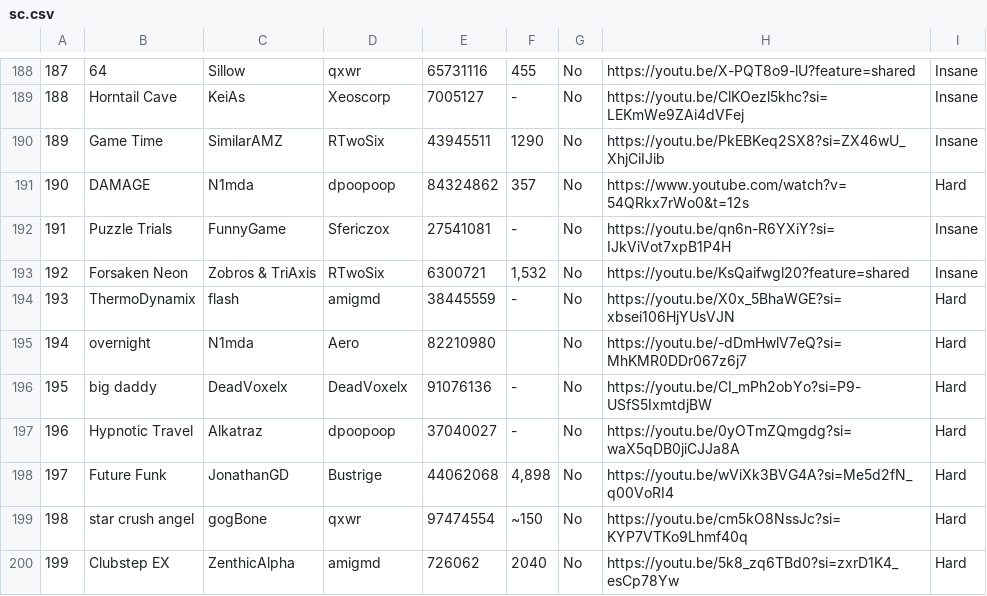
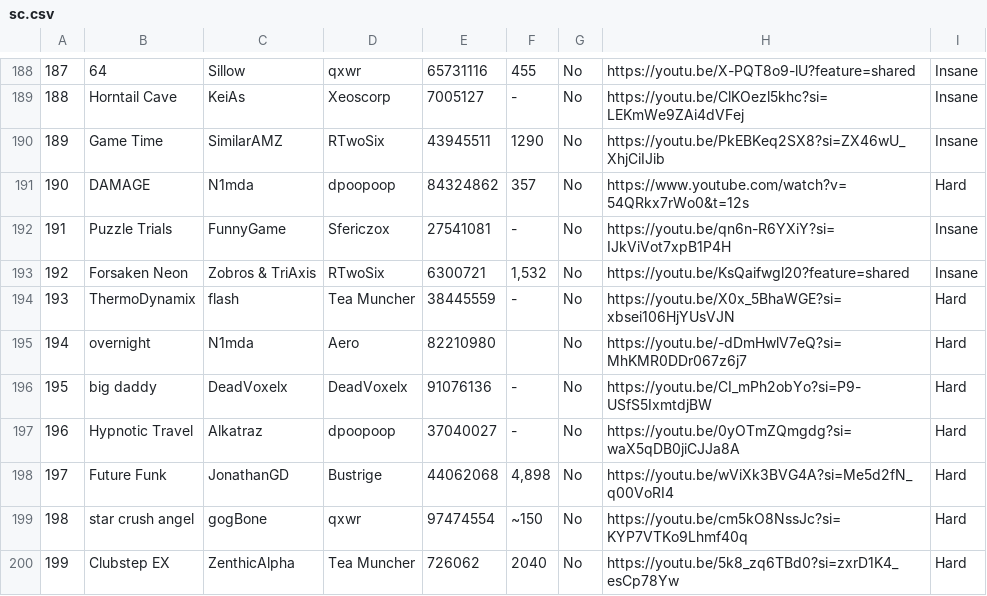
Before and after one commit to CyanGuy111/obgdemonlist, a CSV file: data/sc.csv, drawn as a sheet; only a part is shown, gaps mark what is left out; the diff names each change by its address in the sheet, - before the commit and + after, or states it on an @@ line.

```diff
--- a/data/sc.csv
+++ b/data/sc.csv
-D194: amigmd
+D194: Tea Muncher
-D200: amigmd
+D200: Tea Muncher
```
Also changed, not shown: data/classic.csv, 7 other files.
